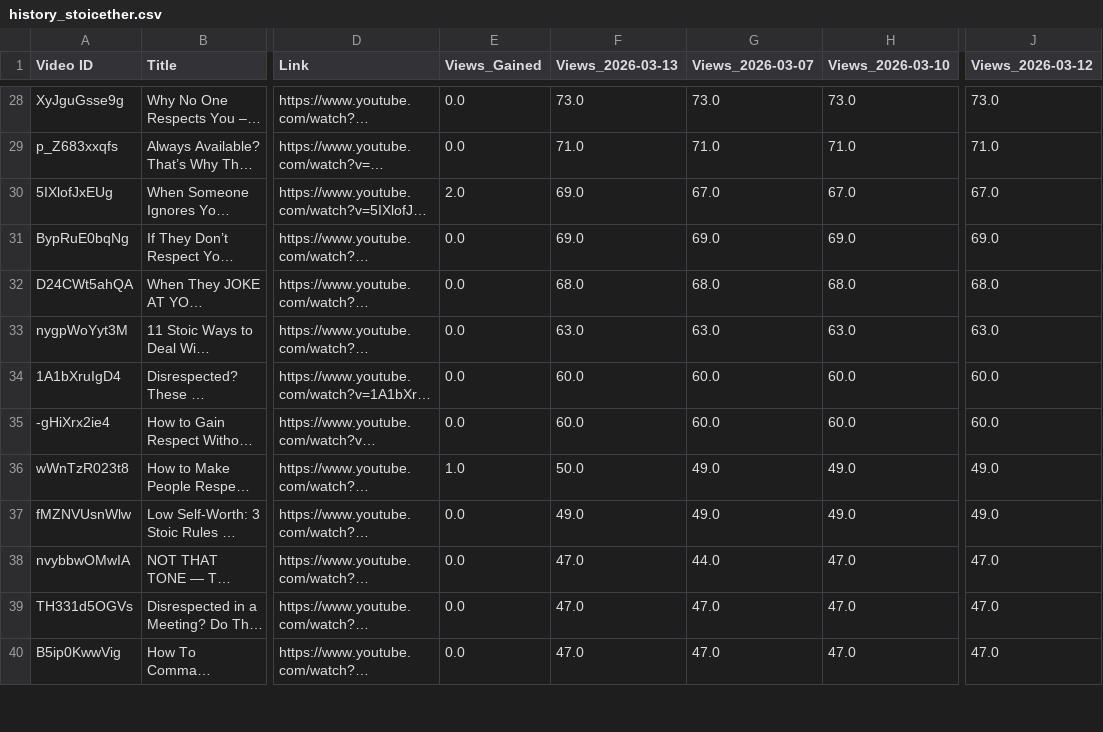
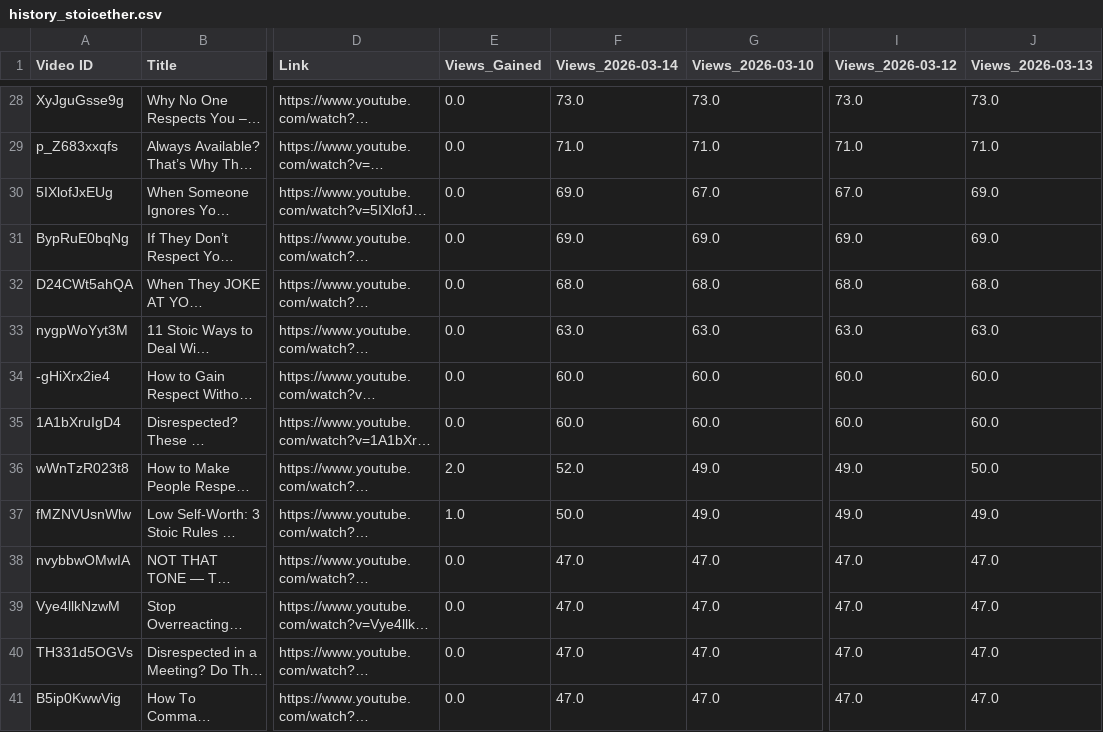
Before and after one commit to queen10022004-create/daily-views, a CSV file: history_stoicether.csv, drawn as a sheet; only a part is shown, gaps mark what is left out; long unchanged cells end in …; removed rows and columns are numbered as before the commit, all else as after; the diff covers the shown part only; the diff names each change by its address in the sheet, - before the commit and + after, or states it on an @@ line.

```diff
--- a/history_stoicether.csv
+++ b/history_stoicether.csv
-column G (Views_2026-03-07), rows 28-34: 73.0 | 71.0 | 67.0 | 69.0 | 68.0 | 63.0 | 60.0; rows 36-40: 49.0 | 49.0 | 44.0 | 47.0 | 47.0
+column J (Views_2026-03-13), rows 28-33: 73.0 | 71.0 | 69.0 | 69.0 | 68.0 | 63.0; rows 35-38: 60.0 | 50.0 | 49.0 | 47.0; rows 40-41: 47.0 | 47.0
-F1: Views_2026-03-13
+F1: Views_2026-03-14
-E30 (Views_Gained): 2.0
+E30 (Views_Gained): 0.0
@@ row 35 moved to row 34: -gHiXrx2ie4 @@
-E36 (Views_Gained): 1.0
+E36 (Views_Gained): 2.0
-F36 (Views_2026-03-14): 50.0
+F36 (Views_2026-03-14): 52.0
-E37 (Views_Gained): 0.0
+E37 (Views_Gained): 1.0
-F37 (Views_2026-03-14): 49.0
+F37 (Views_2026-03-14): 50.0
@@ row 41 moved to row 39: Vye4llkNzwM @@
```
Also changed, not shown: 5 added rows, 4 removed rows, 1 moved row and 22 edited cells elsewhere in this file.
